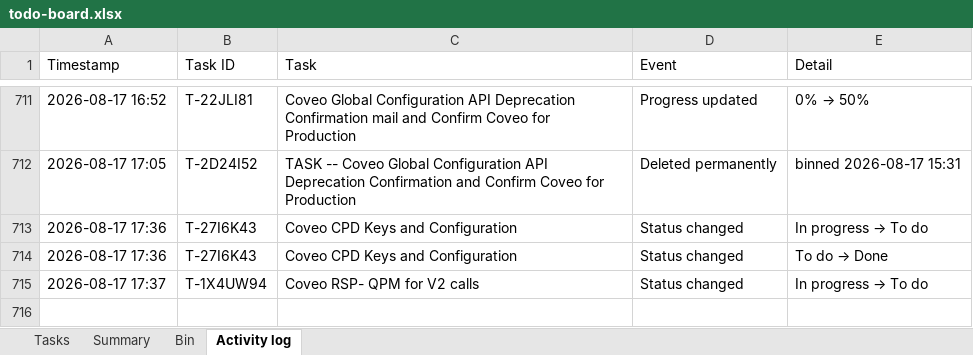
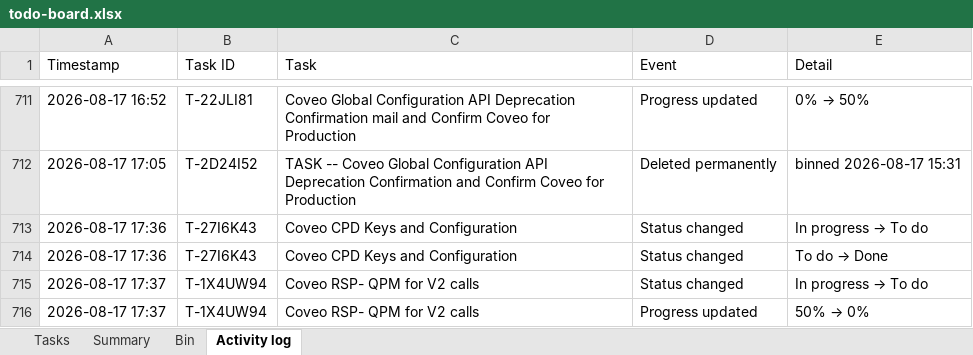
Before and after one commit to akshay0828/To-Do, an Excel workbook: data/todo-board.xlsx, sheet Activity log, drawn as a sheet; only a part is shown, gaps mark what is left out; values as stored, in another font and other column widths than the file's, no borders; the diff names each change by its address in the sheet, - before the commit and + after, or states it on an @@ line.

Commit message:
Update board — 10 notes, 2 done (2026-08-17 17:37)

```diff
--- a/data/todo-board.xlsx (sheet Activity log)
+++ b/data/todo-board.xlsx (sheet Activity log)
+row 716: 2026-08-17 17:37 | T-1X4UW94 | Coveo RSP- QPM for V2 calls | Progress updated | 50% → 0%
```
Also changed, not shown: sheet Summary, sheet Tasks.
